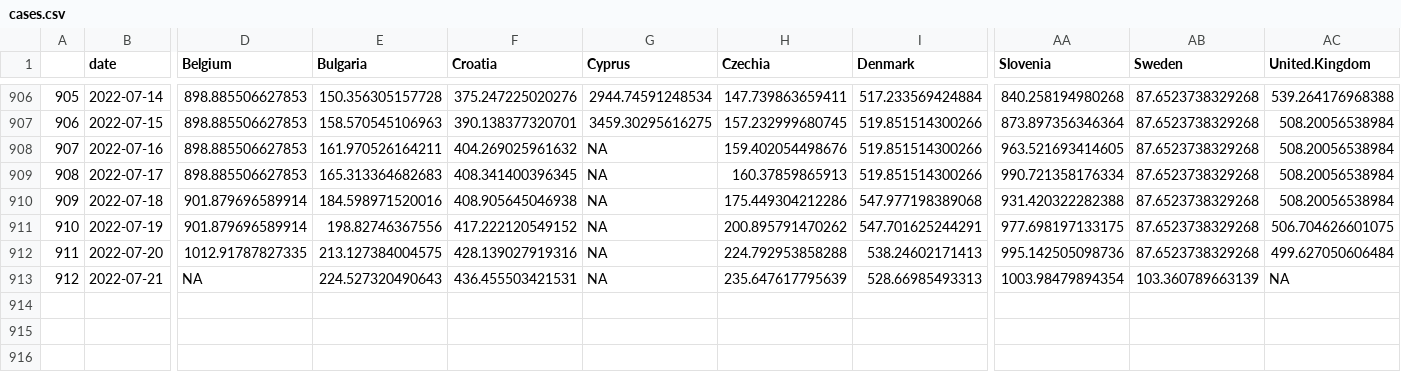
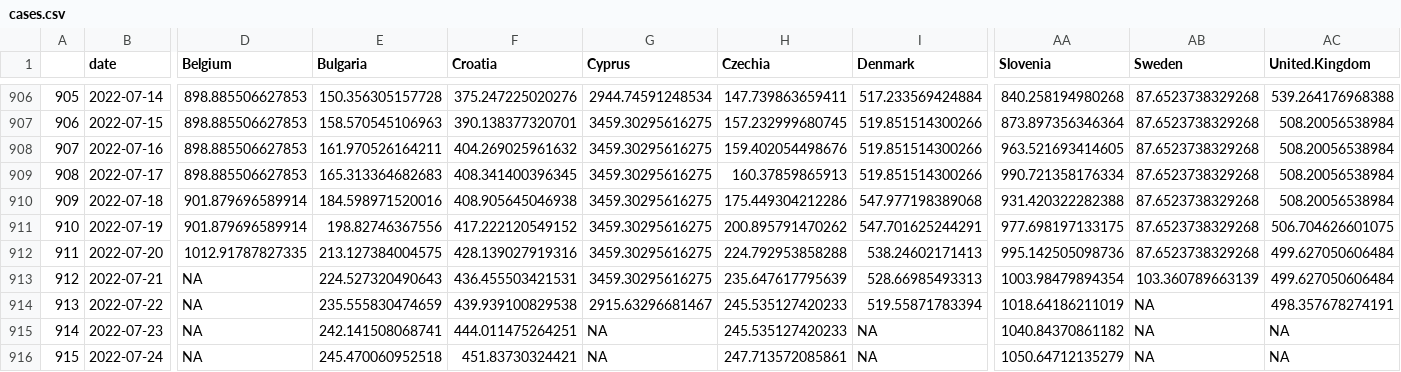
Before and after one commit to dfin-econ/dashboard, a CSV file: cases.csv, drawn as a sheet; only a part is shown, gaps mark what is left out; rows hold the shown columns only; the diff names each change by its address in the sheet, - before the commit and + after, or states it on an @@ line.

```diff
--- a/cases.csv
+++ b/cases.csv
-G908:G913 (Cyprus): NA
+G908:G913 (Cyprus): 3459.30295616275
-AC913 (United.Kingdom): NA
+AC913 (United.Kingdom): 499.627050606484
+row 914: 913 | 2022-07-22 | NA | 235.555830474659 | 439.939100829538 | 2915.63296681467 | 245.535127420233 | 519.55871783394 | 1018.64186211019 | NA | 498.357678274191
+row 915: 914 | 2022-07-23 | NA | 242.141508068741 | 444.011475264251 | NA | 245.535127420233 | NA | 1040.84370861182 | NA | NA
+row 916: 915 | 2022-07-24 | NA | 245.470060952518 | 451.83730324421 | NA | 247.713572085861 | NA | 1050.64712135279 | NA | NA
```
Also changed, not shown: cumulcases.csv, 1 other file.
